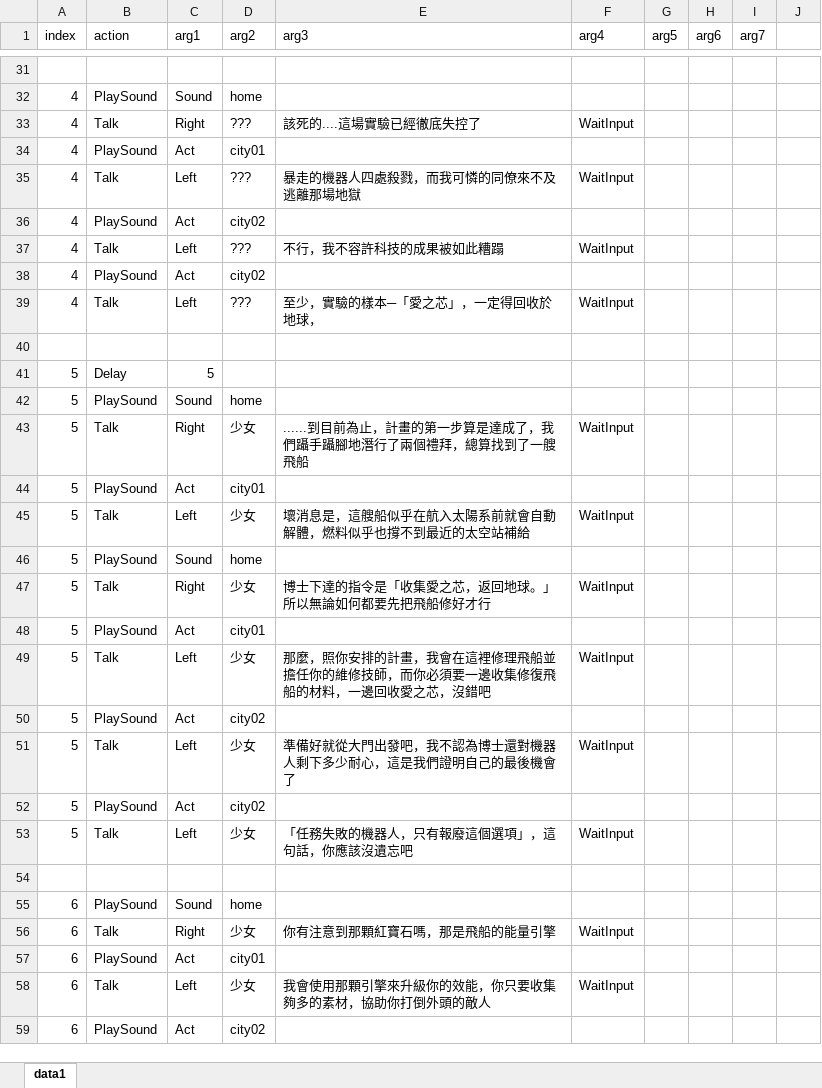
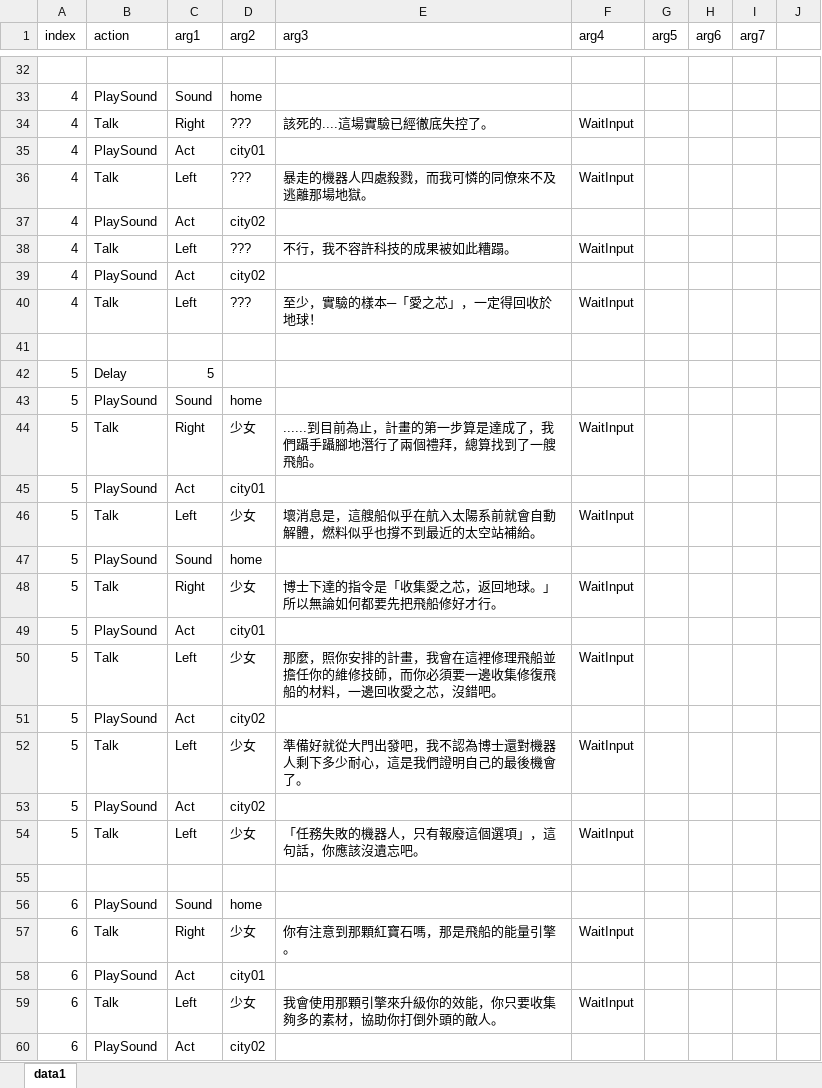
Before and after one commit to YouZhengHua/7thDIYGameJam, an Excel workbook: Assets/ExcelData/Data.xlsx, sheet data1, drawn as a sheet; only a part is shown, gaps mark what is left out; values as stored, in another font and other column widths than the file's, no borders; charts and pictures not drawn; addresses are those after the commit; the diff covers the shown part only; the diff names each change by its address in the sheet, - before the commit and + after, or states it on an @@ line.

```diff
--- a/Assets/ExcelData/Data.xlsx (sheet data1)
+++ b/Assets/ExcelData/Data.xlsx (sheet data1)
-E34 (arg3): 該死的....這場實驗已經徹底失控了
+E34 (arg3): 該死的....這場實驗已經徹底失控了。
-E36 (arg3): 暴走的機器人四處殺戮，而我可憐的同僚來不及逃離那場地獄
+E36 (arg3): 暴走的機器人四處殺戮，而我可憐的同僚來不及逃離那場地獄。
-E38 (arg3): 不行，我不容許科技的成果被如此糟蹋
+E38 (arg3): 不行，我不容許科技的成果被如此糟蹋。
-E40 (arg3): 至少，實驗的樣本─「愛之芯」，一定得回收於地球，
+E40 (arg3): 至少，實驗的樣本─「愛之芯」，一定得回收於地球！
-E44 (arg3): …一艘飛船
+E44 (arg3): …一艘飛船。
-E46 (arg3): 壞消息是，這艘船似乎在航入太陽系前就會自動解體，燃料似乎也撐不到最近的太空站補給
+E46 (arg3): 壞消息是，這艘船似乎在航入太陽系前就會自動解體，燃料似乎也撐不到最近的太空站補給。
-E48 (arg3): 博士下達的指令是「收集愛之芯，返回地球。」所以無論如何都要先把飛船修好才行
+E48 (arg3): 博士下達的指令是「收集愛之芯，返回地球。」所以無論如何都要先把飛船修好才行。
-E50 (arg3): …，沒錯吧
+E50 (arg3): …，沒錯吧。
-E52 (arg3): 準備好就從大門出發吧，我不認為博士還對機器人剩下多少耐心，這是我們證明自己的最後機會了
+E52 (arg3): 準備好就從大門出發吧，我不認為博士還對機器人剩下多少耐心，這是我們證明自己的最後機會了。
-E54 (arg3): 「任務失敗的機器人，只有報廢這個選項」，這句話，你應該沒遺忘吧
+E54 (arg3): 「任務失敗的機器人，只有報廢這個選項」，這句話，你應該沒遺忘吧。
-E57 (arg3): 你有注意到那顆紅寶石嗎，那是飛船的能量引擎
+E57 (arg3): 你有注意到那顆紅寶石嗎，那是飛船的能量引擎。
-E59 (arg3): 我會使用那顆引擎來升級你的效能，你只要收集夠多的素材，協助你打倒外頭的敵人
+E59 (arg3): 我會使用那顆引擎來升級你的效能，你只要收集夠多的素材，協助你打倒外頭的敵人。
```
Also changed, not shown: 7 added rows and 127 edited cells elsewhere in this sheet, 2 other files.
